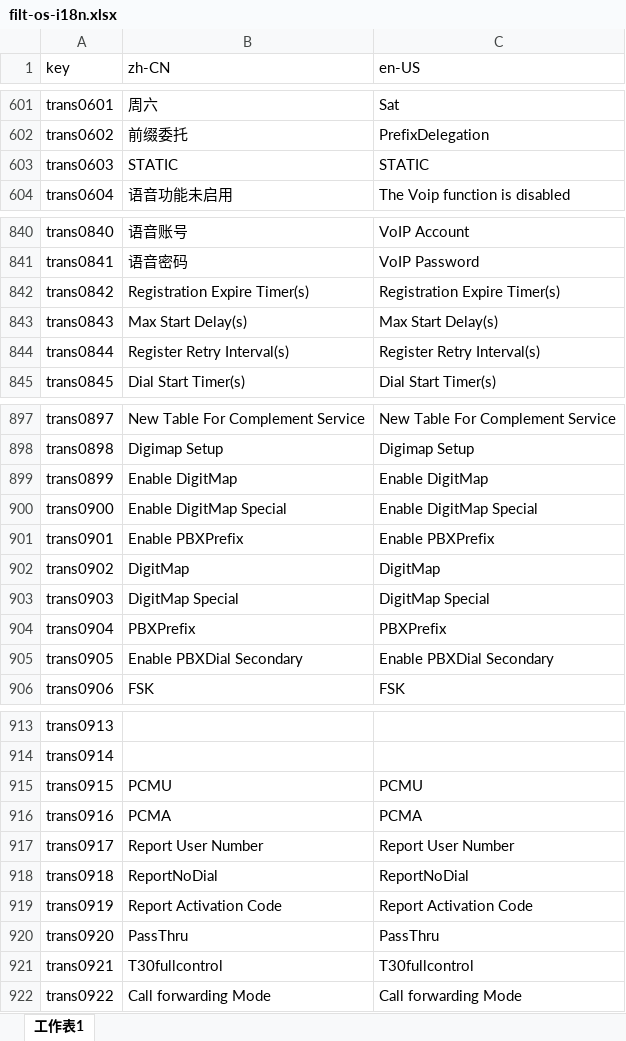
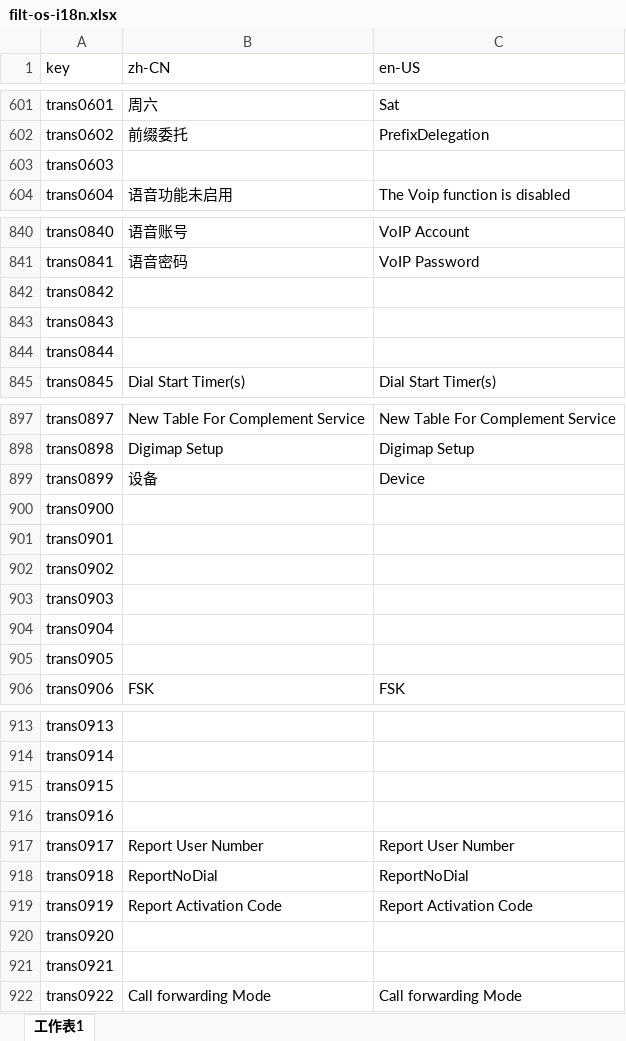
Before and after one commit to ytppp/fhtek-docs, an Excel workbook: filt-os-i18n.xlsx, sheet 工作表1, drawn as a sheet; only a part is shown, gaps mark what is left out; values as stored, in another font and other column widths than the file's, no borders; the diff covers the shown part only; the diff names each change by its address in the sheet, - before the commit and + after, or states it on an @@ line.

```diff
--- a/filt-os-i18n.xlsx (sheet 工作表1)
+++ b/filt-os-i18n.xlsx (sheet 工作表1)
-B603 (zh-CN): STATIC
+B603 (zh-CN): (empty)
-C603 (en-US): STATIC
+C603 (en-US): (empty)
-B842 (zh-CN): Registration Expire Timer(s)
+B842 (zh-CN): (empty)
-C842 (en-US): Registration Expire Timer(s)
+C842 (en-US): (empty)
-B843 (zh-CN): Max Start Delay(s)
+B843 (zh-CN): (empty)
-C843 (en-US): Max Start Delay(s)
+C843 (en-US): (empty)
-B844 (zh-CN): Register Retry Interval(s)
+B844 (zh-CN): (empty)
-C844 (en-US): Register Retry Interval(s)
+C844 (en-US): (empty)
-B899 (zh-CN): Enable DigitMap
+B899 (zh-CN): 设备
-C899 (en-US): Enable DigitMap
+C899 (en-US): Device
-B900 (zh-CN): Enable DigitMap Special
+B900 (zh-CN): (empty)
-C900 (en-US): Enable DigitMap Special
+C900 (en-US): (empty)
-B901 (zh-CN): Enable PBXPrefix
+B901 (zh-CN): (empty)
-C901 (en-US): Enable PBXPrefix
+C901 (en-US): (empty)
-B902 (zh-CN): DigitMap
+B902 (zh-CN): (empty)
-C902 (en-US): DigitMap
+C902 (en-US): (empty)
-B903 (zh-CN): DigitMap Special
+B903 (zh-CN): (empty)
-C903 (en-US): DigitMap Special
+C903 (en-US): (empty)
-B904 (zh-CN): PBXPrefix
+B904 (zh-CN): (empty)
-C904 (en-US): PBXPrefix
+C904 (en-US): (empty)
-B905 (zh-CN): Enable PBXDial Secondary
+B905 (zh-CN): (empty)
-C905 (en-US): Enable PBXDial Secondary
+C905 (en-US): (empty)
-B915 (zh-CN): PCMU
+B915 (zh-CN): (empty)
-C915 (en-US): PCMU
+C915 (en-US): (empty)
-B916 (zh-CN): PCMA
+B916 (zh-CN): (empty)
-C916 (en-US): PCMA
+C916 (en-US): (empty)
-B920 (zh-CN): PassThru
+B920 (zh-CN): (empty)
-C920 (en-US): PassThru
+C920 (en-US): (empty)
-B921 (zh-CN): T30fullcontrol
+B921 (zh-CN): (empty)
-C921 (en-US): T30fullcontrol
+C921 (en-US): (empty)
```
Also changed, not shown: 23 edited cells elsewhere in this sheet, 2 other files.
